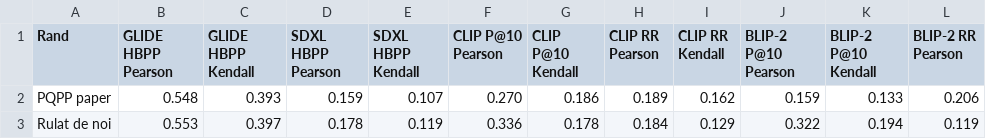
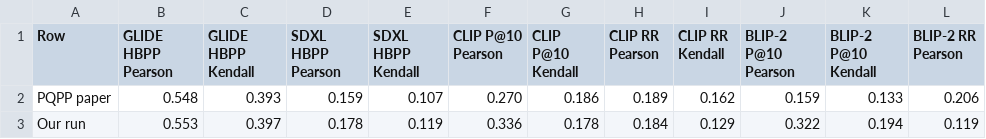
Before and after one commit to Adriana19Valentina/multilingual-pqpp, a TSV file: results/romanian_reviewed/correlation_cnn_table.tsv, drawn as a sheet; only a part is shown; the diff names each change by its address in the sheet, - before the commit and + after, or states it on an @@ line.

```diff
--- a/results/romanian_reviewed/correlation_cnn_table.tsv
+++ b/results/romanian_reviewed/correlation_cnn_table.tsv
-A1: Rand
+A1: Row
-A3 (Row): Rulat de noi
+A3 (Row): Our run
```
Also changed, not shown: 15 other files.
